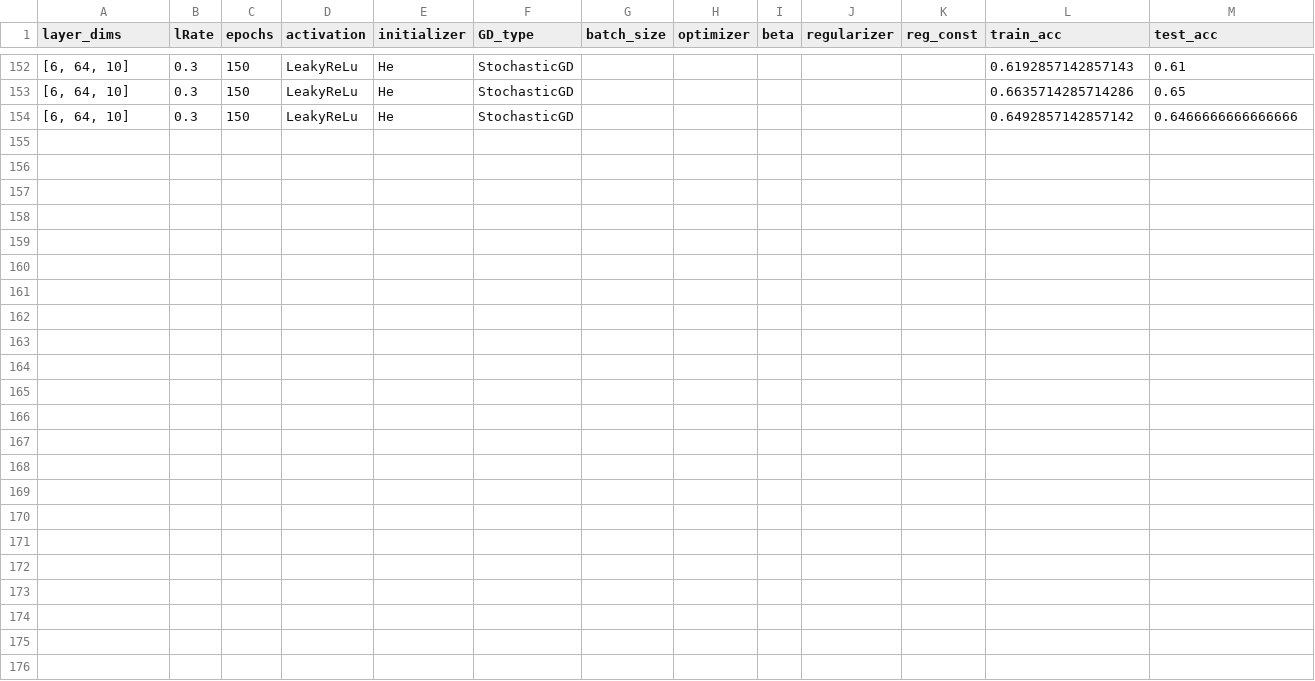
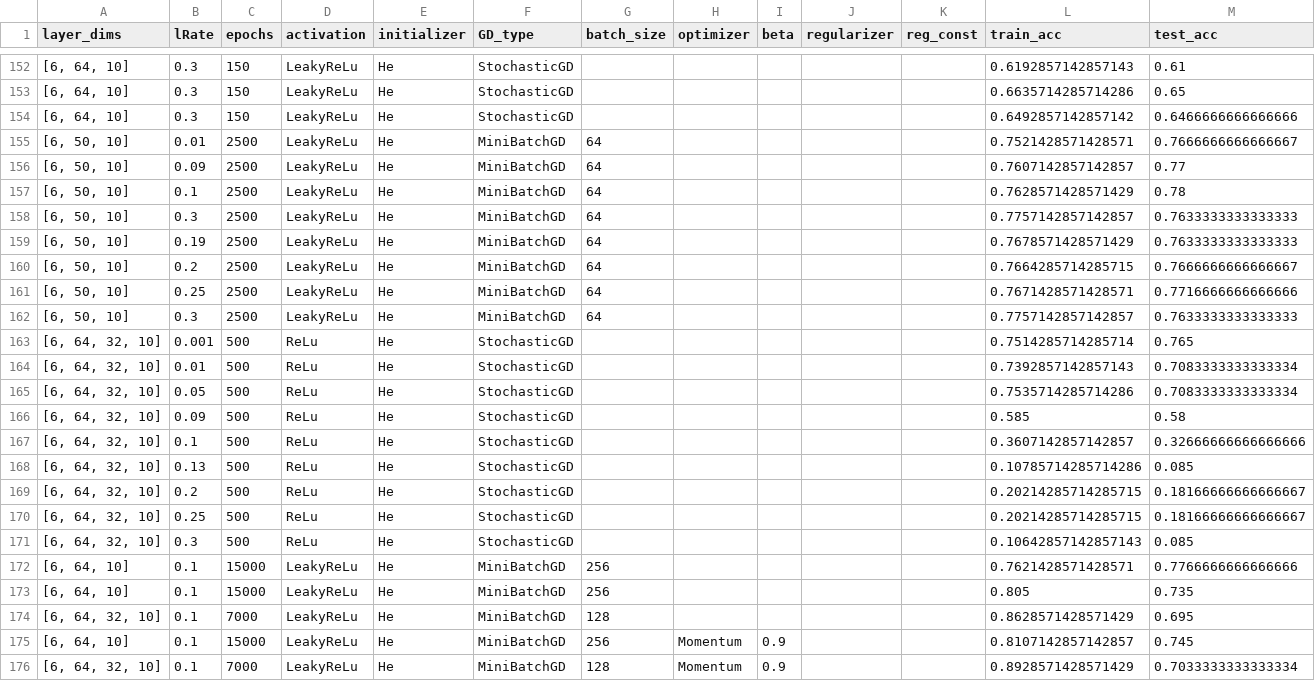
Before and after one commit to CyberKnight1803/ML_Assignment, a CSV file: ANN/exp.csv, drawn as a sheet; only a part is shown, gaps mark what is left out.

```diff
--- a/ANN/exp.csv
+++ b/ANN/exp.csv
@@ -154 +154,23 @@ layer_dims,lRate,epochs,activation,initializer,GD_type,batch_size,optimizer,beta
 "[6, 64, 10]",0.3,150,LeakyReLu,He,StochasticGD,,,,,,0.6492857142857142,0.6466666666666666
+"[6, 50, 10]",0.01,2500,LeakyReLu,He,MiniBatchGD,64,,,,,0.7521428571428571,0.7666666666666667
+"[6, 50, 10]",0.09,2500,LeakyReLu,He,MiniBatchGD,64,,,,,0.7607142857142857,0.77
+"[6, 50, 10]",0.1,2500,LeakyReLu,He,MiniBatchGD,64,,,,,0.7628571428571429,0.78
+"[6, 50, 10]",0.3,2500,LeakyReLu,He,MiniBatchGD,64,,,,,0.7757142857142857,0.7633333333333333
+"[6, 50, 10]",0.19,2500,LeakyReLu,He,MiniBatchGD,64,,,,,0.7678571428571429,0.7633333333333333
+"[6, 50, 10]",0.2,2500,LeakyReLu,He,MiniBatchGD,64,,,,,0.7664285714285715,0.7666666666666667
+"[6, 50, 10]",0.25,2500,LeakyReLu,He,MiniBatchGD,64,,,,,0.7671428571428571,0.7716666666666666
+"[6, 50, 10]",0.3,2500,LeakyReLu,He,MiniBatchGD,64,,,,,0.7757142857142857,0.7633333333333333
+"[6, 64, 32, 10]",0.001,500,ReLu,He,StochasticGD,,,,,,0.7514285714285714,0.765
+"[6, 64, 32, 10]",0.01,500,ReLu,He,StochasticGD,,,,,,0.7392857142857143,0.7083333333333334
+"[6, 64, 32, 10]",0.05,500,ReLu,He,StochasticGD,,,,,,0.7535714285714286,0.7083333333333334
+"[6, 64, 32, 10]",0.09,500,ReLu,He,StochasticGD,,,,,,0.585,0.58
+"[6, 64, 32, 10]",0.1,500,ReLu,He,StochasticGD,,,,,,0.3607142857142857,0.32666666666666666
+"[6, 64, 32, 10]",0.13,500,ReLu,He,StochasticGD,,,,,,0.10785714285714286,0.085
+"[6, 64, 32, 10]",0.2,500,ReLu,He,StochasticGD,,,,,,0.20214285714285715,0.18166666666666667
+"[6, 64, 32, 10]",0.25,500,ReLu,He,StochasticGD,,,,,,0.20214285714285715,0.18166666666666667
+"[6, 64, 32, 10]",0.3,500,ReLu,He,StochasticGD,,,,,,0.10642857142857143,0.085
+"[6, 64, 10]",0.1,15000,LeakyReLu,He,MiniBatchGD,256,,,,,0.7621428571428571,0.7766666666666666
+"[6, 64, 10]",0.1,15000,LeakyReLu,He,MiniBatchGD,256,,,,,0.805,0.735
+"[6, 64, 32, 10]",0.1,7000,LeakyReLu,He,MiniBatchGD,128,,,,,0.8628571428571429,0.695
+"[6, 64, 10]",0.1,15000,LeakyReLu,He,MiniBatchGD,256,Momentum,0.9,,,0.8107142857142857,0.745
+"[6, 64, 32, 10]",0.1,7000,LeakyReLu,He,MiniBatchGD,128,Momentum,0.9,,,0.8928571428571429,0.7033333333333334
```
Also changed, not shown: 4 other files.
